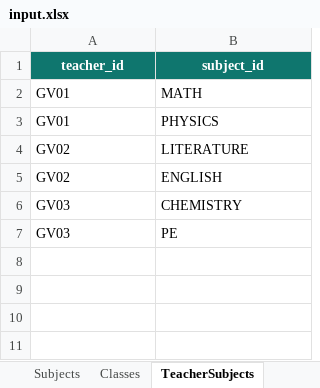
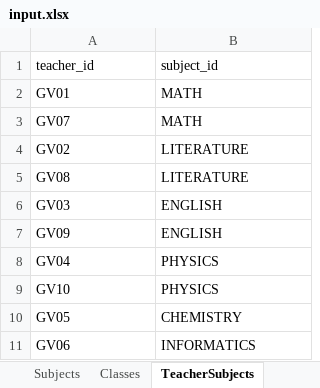
Before and after one commit to PhamTrungVinh/AI_TKB, an Excel workbook: data/input.xlsx, sheet TeacherSubjects, drawn as a sheet; values as stored, in another font and other column widths than the file's, no borders; table styles not drawn; removed rows and columns are numbered as before the commit, all else as after; the diff names each change by its address in the sheet, - before the commit and + after, or states it on an @@ line.

```diff
--- a/data/input.xlsx (sheet TeacherSubjects)
+++ b/data/input.xlsx (sheet TeacherSubjects)
@@ A1:B1 fill: #0F766E → none, bold: on → off, text colour: #FFFFFF → black, alignment: center → left @@
-row 3: GV01 | PHYSICS
+row 3: GV07 | MATH
+row 5: GV08 | LITERATURE
-A6 (teacher_id): GV02
+A6 (teacher_id): GV03
+row 7: GV09 | ENGLISH
+row 8: GV04 | PHYSICS
+row 9: GV10 | PHYSICS
-A10 (teacher_id): GV03
+A10 (teacher_id): GV05
-row 7: GV03 | PE
+row 11: GV06 | INFORMATICS
```
Also changed, not shown: sheet ClassSubjects, sheet TeacherUnavailable, sheet Classes, sheet Rooms, sheet Subjects, sheet Teachers, other sheet tabs, 1 other file.
